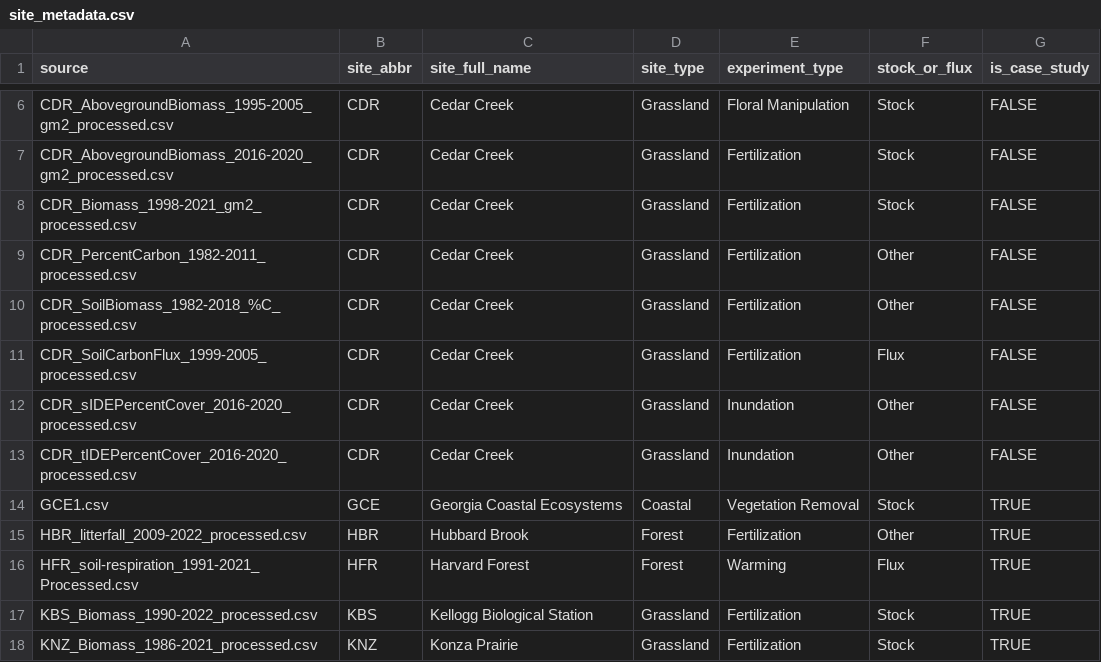
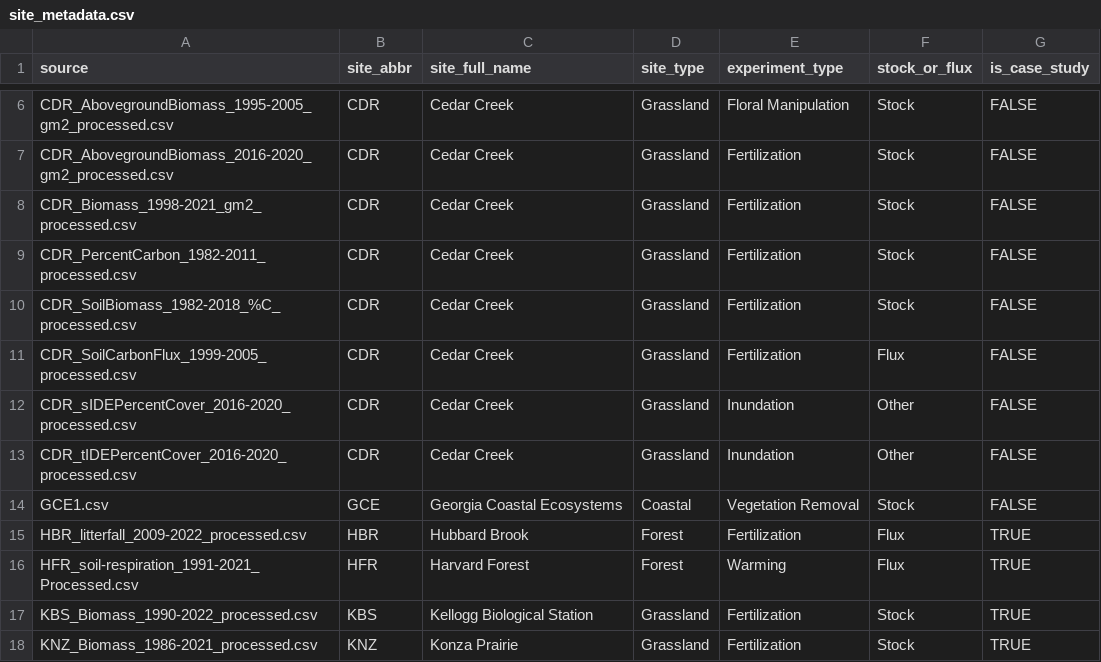
Before and after one commit to lter/ssecr-c-cycling, a CSV file: data/site_metadata.csv, drawn as a sheet; only a part is shown, gaps mark what is left out.

```diff
--- a/data/site_metadata.csv
+++ b/data/site_metadata.csv
@@ -8,4 +8,4 @@ CDR_AbovegroundBiomass_2016-2020_gm2_processed.csv,CDR,Cedar Creek,Grassland,Fer
 CDR_Biomass_1998-2021_gm2_processed.csv,CDR,Cedar Creek,Grassland,Fertilization,Stock,FALSE
-CDR_PercentCarbon_1982-2011_processed.csv,CDR,Cedar Creek,Grassland,Fertilization,Other,FALSE
-CDR_SoilBiomass_1982-2018_%C_processed.csv,CDR,Cedar Creek,Grassland,Fertilization,Other,FALSE
+CDR_PercentCarbon_1982-2011_processed.csv,CDR,Cedar Creek,Grassland,Fertilization,Stock,FALSE
+CDR_SoilBiomass_1982-2018_%C_processed.csv,CDR,Cedar Creek,Grassland,Fertilization,Stock,FALSE
 CDR_SoilCarbonFlux_1999-2005_processed.csv,CDR,Cedar Creek,Grassland,Fertilization,Flux,FALSE
@@ -13,4 +13,4 @@ CDR_sIDEPercentCover_2016-2020_processed.csv,CDR,Cedar Creek,Grassland,Inundatio
 CDR_tIDEPercentCover_2016-2020_processed.csv,CDR,Cedar Creek,Grassland,Inundation,Other,FALSE
-GCE1.csv,GCE,Georgia Coastal Ecosystems,Coastal,Vegetation Removal,Stock,TRUE
-HBR_litterfall_2009-2022_processed.csv,HBR,Hubbard Brook,Forest,Fertilization,Other,TRUE
+GCE1.csv,GCE,Georgia Coastal Ecosystems,Coastal,Vegetation Removal,Stock,FALSE
+HBR_litterfall_2009-2022_processed.csv,HBR,Hubbard Brook,Forest,Fertilization,Flux,TRUE
 HFR_soil-respiration_1991-2021_Processed.csv,HFR,Harvard Forest,Forest,Warming,Flux,TRUE
```
Also changed, not shown: data/column_key.csv, data/dataset_registry.csv, 2 other files.
